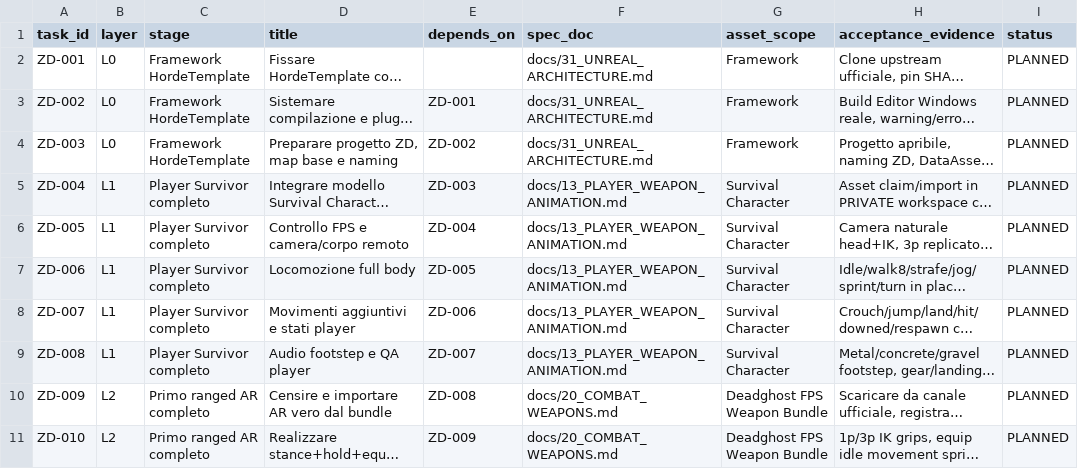
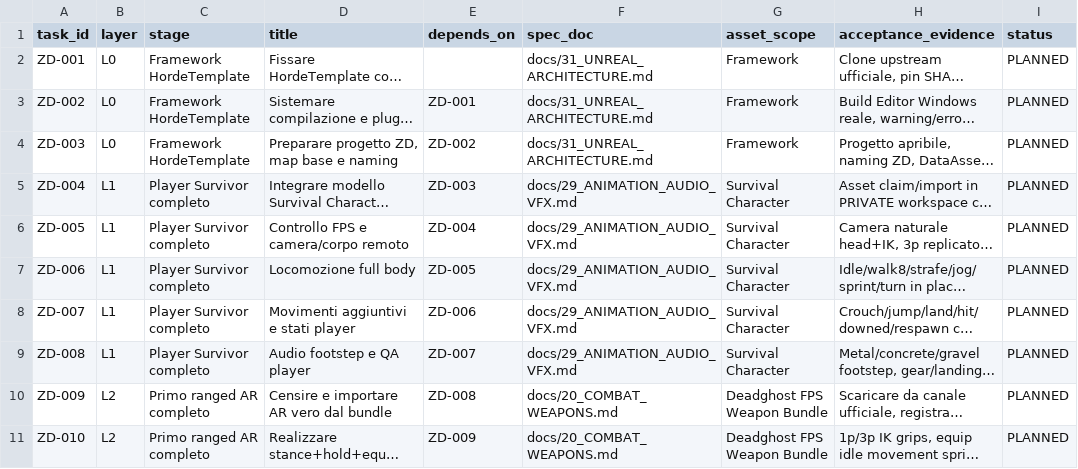
Before and after one commit to Spidahh/EatMyAss, a CSV file: docs/33_FULL_BACKLOG.csv, drawn as a sheet; only a part is shown; long unchanged cells end in …; the diff names each change by its address in the sheet, - before the commit and + after, or states it on an @@ line.

Commit message:
docs(v2): deprecate obsolete two-currency/wave CSVs and remove archived player spec dependencies

```diff
--- a/docs/33_FULL_BACKLOG.csv
+++ b/docs/33_FULL_BACKLOG.csv
-F5:F9 (spec_doc): docs/13_PLAYER_WEAPON_ANIMATION.md
+F5:F9 (spec_doc): docs/29_ANIMATION_AUDIO_VFX.md
```
Also changed, not shown: docs/38_RELEASE_CONTENT_MATRIX.csv, 2 other files.
